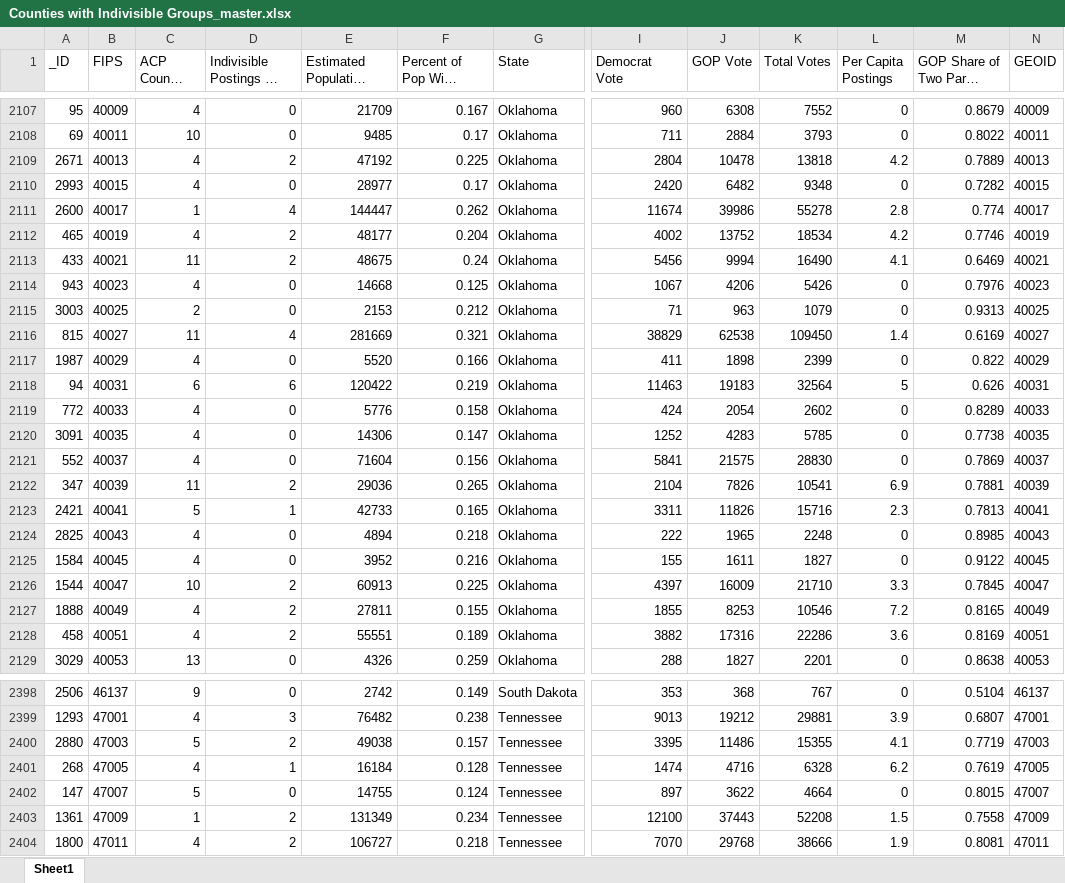
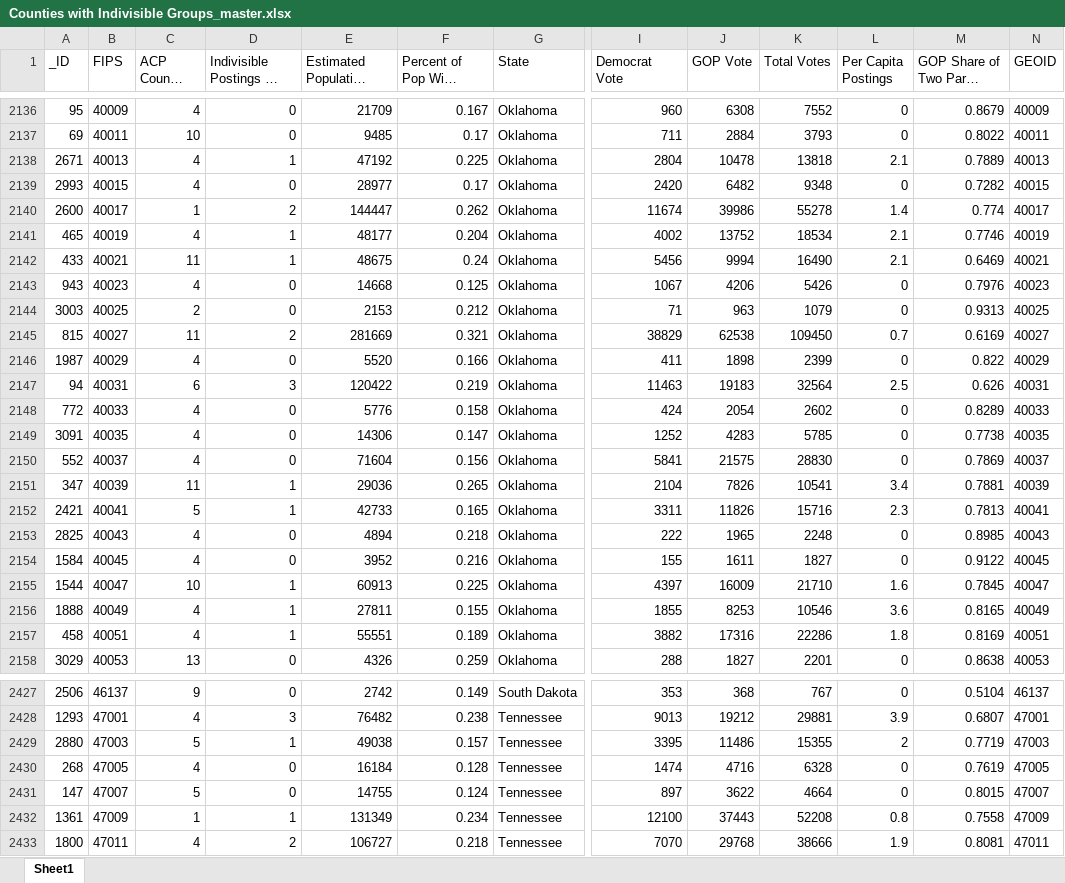
Before and after one commit to gperez21/Indivisble_ACP, an Excel workbook: Excel/Counties with Indivisible Groups_master.xlsx, sheet Sheet1, drawn as a sheet; only a part is shown, gaps mark what is left out; long unchanged cells end in …; values as stored, in another font and other column widths than the file's, no borders; addresses are those after the commit; the diff covers the shown part only; the diff names each change by its address in the sheet, - before the commit and + after, or states it on an @@ line.

```diff
--- a/Excel/Counties with Indivisible Groups_master.xlsx (sheet Sheet1)
+++ b/Excel/Counties with Indivisible Groups_master.xlsx (sheet Sheet1)
-D2138 (Indivisible Postings in County): 2
+D2138 (Indivisible Postings in County): 1
-L2138 (Per Capita Postings): 4.2
+L2138 (Per Capita Postings): 2.1
-D2140 (Indivisible Postings in County): 4
+D2140 (Indivisible Postings in County): 2
-L2140 (Per Capita Postings): 2.8
+L2140 (Per Capita Postings): 1.4
-D2141:D2142 (Indivisible Postings in County): 2
+D2141:D2142 (Indivisible Postings in County): 1
-L2141 (Per Capita Postings): 4.2
+L2141 (Per Capita Postings): 2.1
-L2142 (Per Capita Postings): 4.1
+L2142 (Per Capita Postings): 2.1
-D2145 (Indivisible Postings in County): 4
+D2145 (Indivisible Postings in County): 2
-L2145 (Per Capita Postings): 1.4
+L2145 (Per Capita Postings): 0.7
-D2147 (Indivisible Postings in County): 6
+D2147 (Indivisible Postings in County): 3
-L2147 (Per Capita Postings): 5
+L2147 (Per Capita Postings): 2.5
-D2151 (Indivisible Postings in County): 2
+D2151 (Indivisible Postings in County): 1
-L2151 (Per Capita Postings): 6.9
+L2151 (Per Capita Postings): 3.4
-D2155:D2157 (Indivisible Postings in County): 2
+D2155:D2157 (Indivisible Postings in County): 1
-L2155 (Per Capita Postings): 3.3
+L2155 (Per Capita Postings): 1.6
-L2156 (Per Capita Postings): 7.2
+L2156 (Per Capita Postings): 3.6
-L2157 (Per Capita Postings): 3.6
+L2157 (Per Capita Postings): 1.8
-D2429 (Indivisible Postings in County): 2
+D2429 (Indivisible Postings in County): 1
-L2429 (Per Capita Postings): 4.1
+L2429 (Per Capita Postings): 2
-D2430 (Indivisible Postings in County): 1
+D2430 (Indivisible Postings in County): 0
-L2430 (Per Capita Postings): 6.2
+L2430 (Per Capita Postings): 0
-D2432 (Indivisible Postings in County): 2
+D2432 (Indivisible Postings in County): 1
-L2432 (Per Capita Postings): 1.5
+L2432 (Per Capita Postings): 0.8
```
Also changed, not shown: 29 added rows and 139 edited cells elsewhere in this sheet, Excel/Indivisible_groups_by_county_type2.xlsx, 1 other file.
